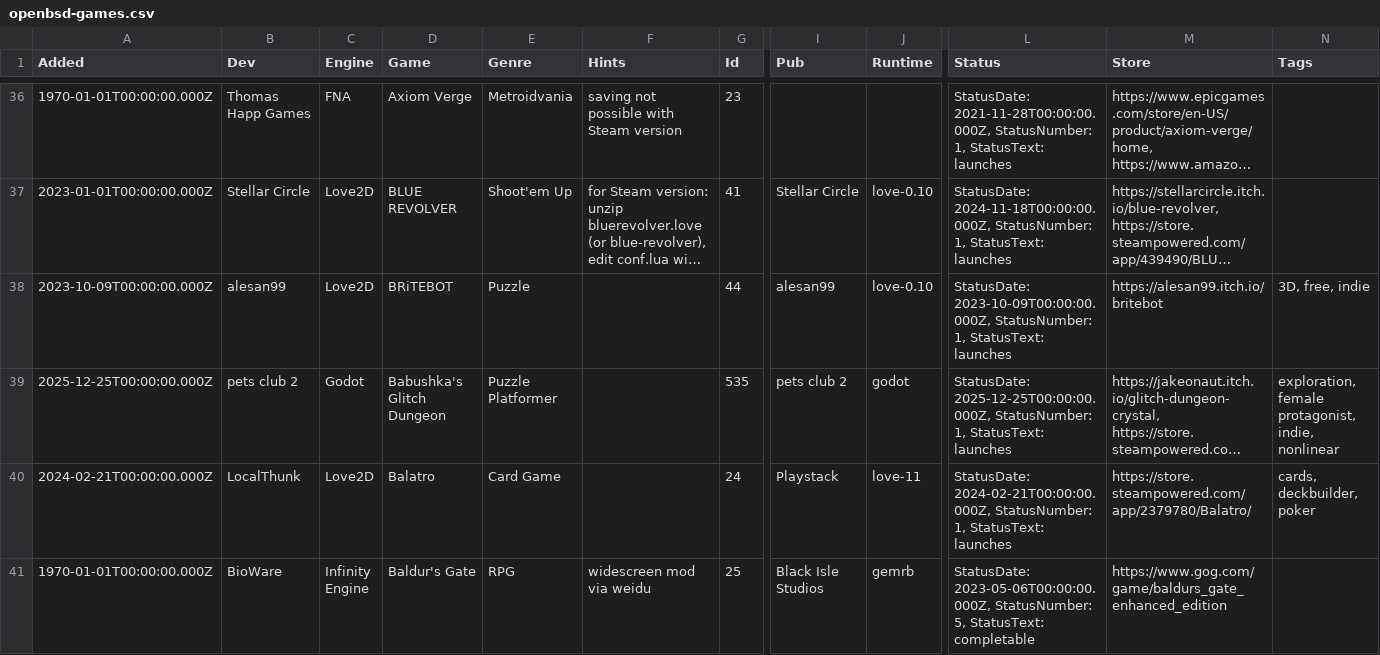
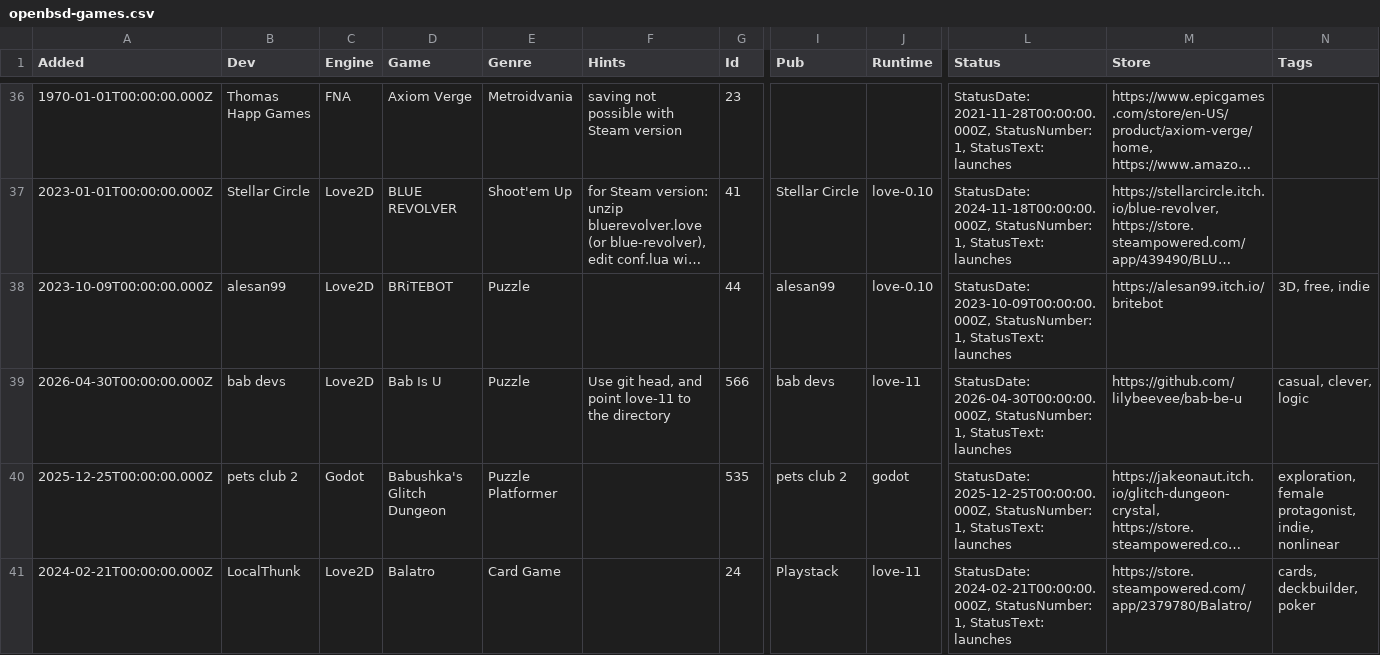
Before and after one commit to playonbsd/OpenBSD-Games-Database, a CSV file: openbsd-games.csv, drawn as a sheet; only a part is shown, gaps mark what is left out; the shorter side is filled out with more unchanged rows; long unchanged cells end in …; rows hold the shown columns only; the diff names each change by its address in the sheet, - before the commit and + after, or states it on an @@ line.

```diff
--- a/openbsd-games.csv
+++ b/openbsd-games.csv
+row 39: 2026-04-30T00:00:00.000Z | bab devs | Love2D | Bab Is U | Puzzle | Use git head, and point love-11 to the directory | 566 | bab devs | love-11 | StatusDate: 2026-04-30T00:00:00.000Z, StatusNumber: 1, StatusText: launches | https://github.com/lilybeevee/bab-be-u | casual, clever, logic
```
Also changed, not shown: 3 other files.
